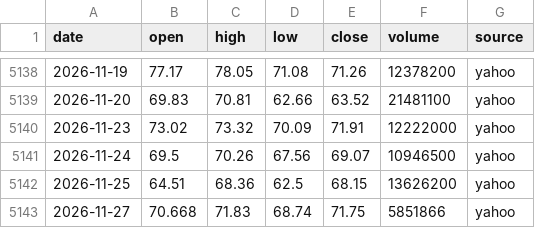
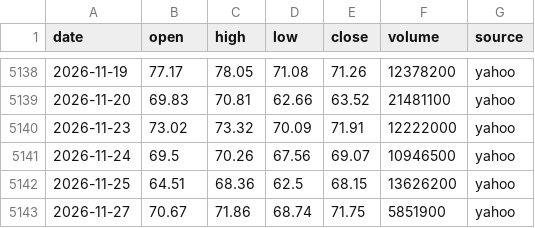
Before and after one commit to ksh-develop/etf-price-feed, a CSV file: data/daily/QLD.csv, drawn as a sheet; only a part is shown, gaps mark what is left out.

```diff
--- a/data/daily/QLD.csv
+++ b/data/daily/QLD.csv
@@ -5142,2 +5142,2 @@ date,open,high,low,close,volume,source
 2026-11-25,64.51,68.36,62.5,68.15,13626200,yahoo
-2026-11-27,70.668,71.83,68.74,71.75,5851866,yahoo
+2026-11-27,70.67,71.86,68.74,71.75,5851900,yahoo
```
Also changed, not shown: data/daily/QQQ.csv, data/daily/QQQM.csv, 12 other files.
